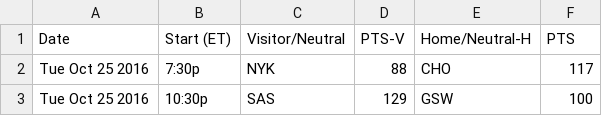
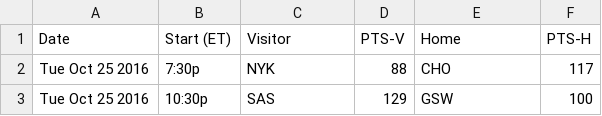
Before and after one commit to agosh-saini/NBA_Forecaster, a CSV file: Stats/2016-17_games.csv, drawn as a sheet; only a part is shown.

Commit message:
added function to get game data diff

```diff
--- a/Stats/2016-17_games.csv
+++ b/Stats/2016-17_games.csv
@@ -1,2 +1,2 @@
-Date,Start (ET),Visitor/Neutral,PTS-V,Home/Neutral-H,PTS
+Date,Start (ET),Visitor,PTS-V,Home,PTS-H
 Tue Oct 25 2016,7:30p,NYK,88,CHO,117
```
Also changed, not shown: 1 other file.
